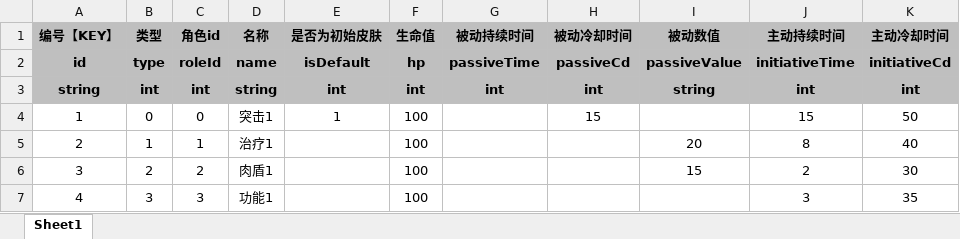
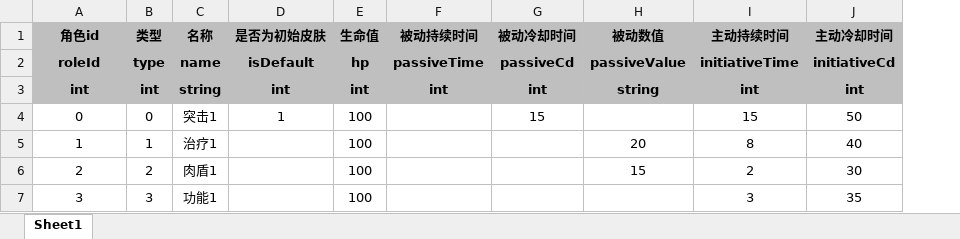
Before and after one commit to UNANSWANG/escape, an Excel workbook: excel/role.xlsx, sheet Sheet1, drawn as a sheet; only a part is shown; values as stored, in another font and other column widths than the file's, no borders; the diff names each change by its address in the sheet, - before the commit and + after, or states it on an @@ line.

```diff
--- a/excel/role.xlsx (sheet Sheet1)
+++ b/excel/role.xlsx (sheet Sheet1)
-column C (角色id), rows 2-7: roleId | int | 0 | 1 | 2 | 3
-A1: 编号【KEY】
+A1: 角色id
-A2 (角色id): id
+A2 (角色id): roleId
-A3 (角色id): string
+A3 (角色id): int
-A4 (角色id): 1
+A4 (角色id): 0
-A5 (角色id): 2
+A5 (角色id): 1
-A6 (角色id): 3
+A6 (角色id): 2
-A7 (角色id): 4
+A7 (角色id): 3
```
Also changed, not shown: excel/common.xlsx, excel/equipment.xlsx, 15 other files.
